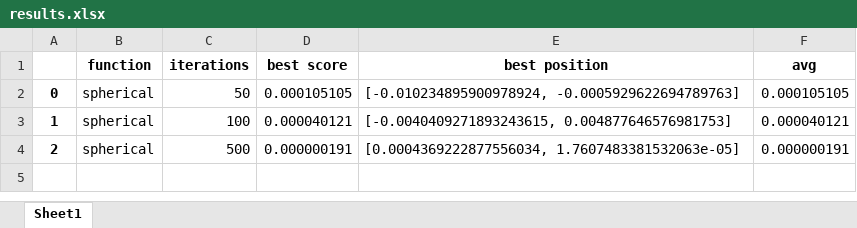
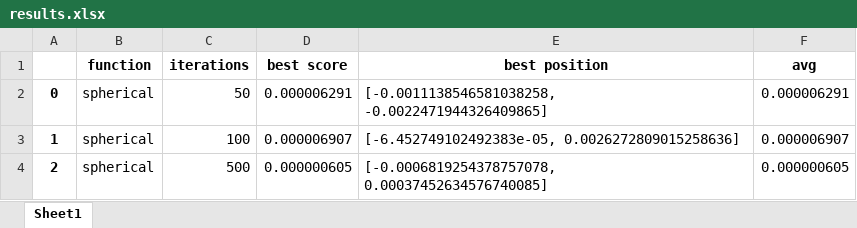
Before and after one commit to Ash7022/textsumm_optimized, an Excel workbook: results.xlsx, sheet Sheet1, drawn as a sheet; values as stored, in another font and other column widths than the file's, no borders; the diff names each change by its address in the sheet, - before the commit and + after, or states it on an @@ line.

```diff
--- a/results.xlsx (sheet Sheet1)
+++ b/results.xlsx (sheet Sheet1)
-D2 (best score): 0.000105105
+D2 (best score): 0.000006291
-E2 (best position): [-0.010234895900978924, -0.0005929622694789763]
+E2 (best position): [-0.0011138546581038258, -0.0022471944326409865]
-F2 (avg): 0.000105105
+F2 (avg): 0.000006291
-D3 (best score): 0.000040121
+D3 (best score): 0.000006907
-E3 (best position): [-0.0040409271893243615, 0.004877646576981753]
+E3 (best position): [-6.452749102492383e-05, 0.0026272809015258636]
-F3 (avg): 0.000040121
+F3 (avg): 0.000006907
-D4 (best score): 0.000000191
+D4 (best score): 0.000000605
-E4 (best position): [0.0004369222877556034, 1.7607483381532063e-05]
+E4 (best position): [-0.0006819254378757078, 0.00037452634576740085]
-F4 (avg): 0.000000191
+F4 (avg): 0.000000605
```
Also changed, not shown: 2 other files.
